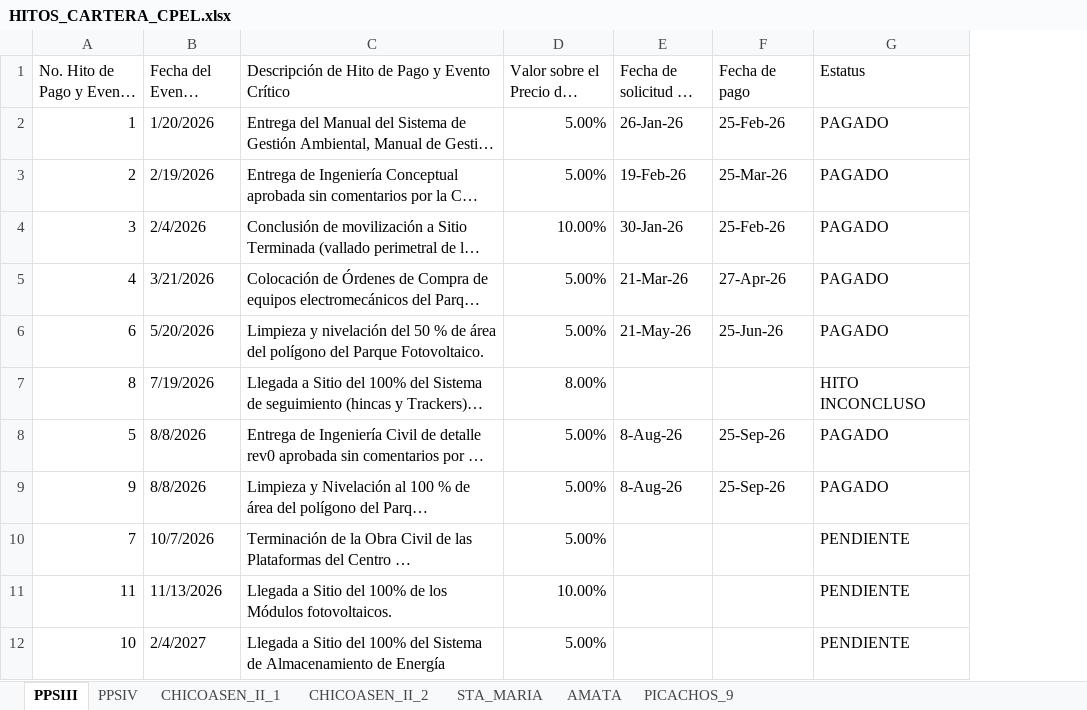
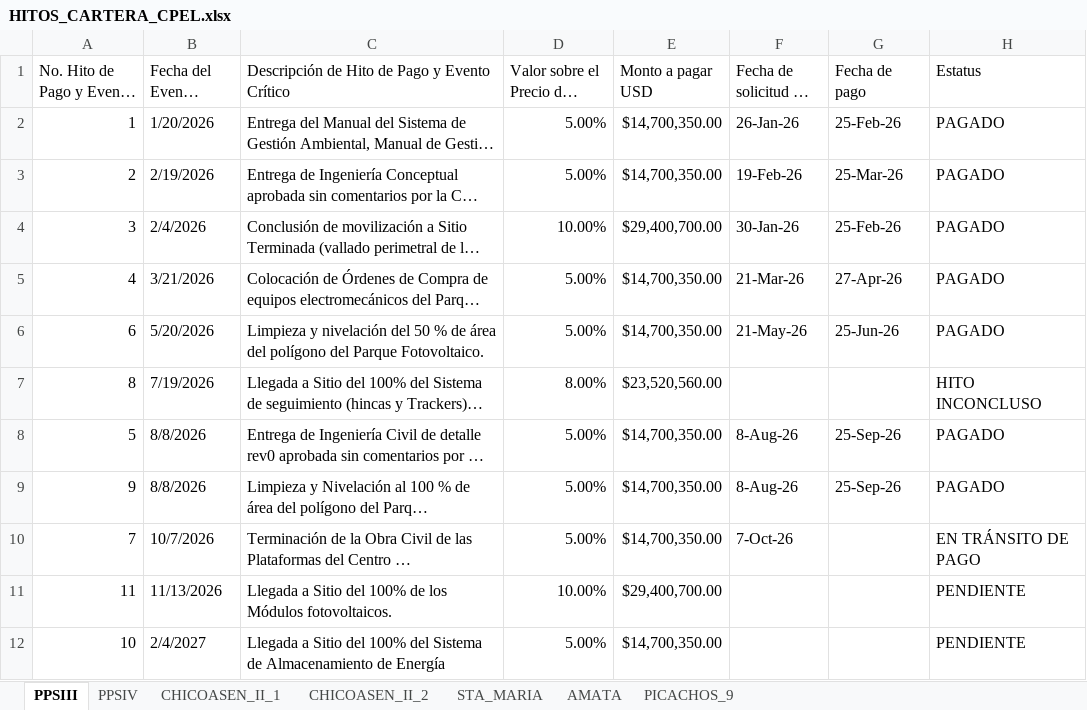
Before and after one commit to Igeophysicist/proyectos_cpel, an Excel workbook: cartera-cpel/data/HITOS_CARTERA_CPEL.xlsx, sheet PPSIII, drawn as a sheet; only a part is shown; long unchanged cells end in …; values as stored, in another font and other column widths than the file's, no cell formats; addresses are those after the commit; the diff names each change by its address in the sheet, - before the commit and + after, or states it on an @@ line.

```diff
--- a/cartera-cpel/data/HITOS_CARTERA_CPEL.xlsx (sheet PPSIII)
+++ b/cartera-cpel/data/HITOS_CARTERA_CPEL.xlsx (sheet PPSIII)
+column E (Monto a pagar USD), rows 2-12: $14,700,350.00 | $14,700,350.00 | $29,400,700.00 | $14,700,350.00 | $14,700,350.00 | $23,520,560.00 | $14,700,350.00 | $14,700,350.00 | $14,700,350.00 | $29,400,700.00 | $14,700,350.00
-F10 (Fecha de solicitud de pago): (empty)
+F10 (Fecha de solicitud de pago): 7-Oct-26
-H10 (Estatus): PENDIENTE
+H10 (Estatus): EN TRÁNSITO DE PAGO
```
Also changed, not shown: sheet CHICOASEN_II_2, sheet PICACHOS_9, sheet PPSIV, sheet STA_MARIA, sheet CHICOASEN_II_1, sheet AMATA, cell formats, 9 other files.
